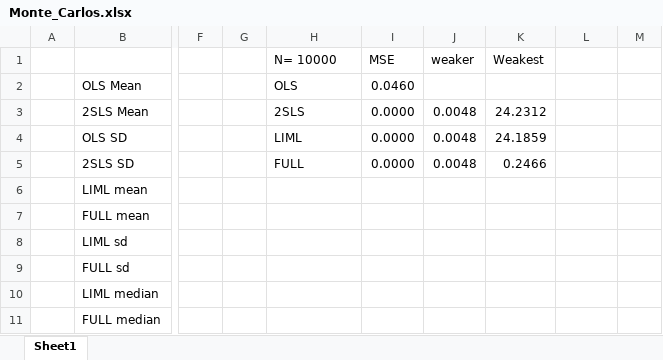
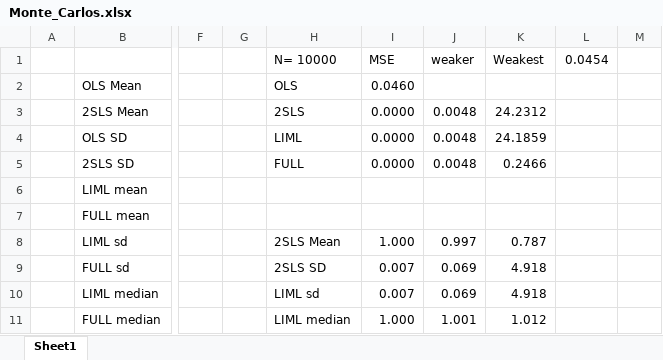
Before and after one commit to IJPeek/Econometrics-Project, an Excel workbook: Output/Monte_Carlos.xlsx, sheet Sheet1, drawn as a sheet; only a part is shown, gaps mark what is left out; values as stored, in another font and other column widths than the file's, no borders; the diff names each change by its address in the sheet, - before the commit and + after, or states it on an @@ line.

Commit message:
Monte Carlos Final

```diff
--- a/Output/Monte_Carlos.xlsx (sheet Sheet1)
+++ b/Output/Monte_Carlos.xlsx (sheet Sheet1)
-L1: (empty)
+L1: 0.0454
-H8: (empty)
+H8: 2SLS Mean
-I8: (empty)
+I8: 1.000
-J8: (empty)
+J8: 0.997
-K8: (empty)
+K8: 0.787
-H9: (empty)
+H9: 2SLS SD
-I9:I10: (empty)
+I9:I10: 0.007
-J9:J10: (empty)
+J9:J10: 0.069
-K9:K10: (empty)
+K9:K10: 4.918
-H10: (empty)
+H10: LIML sd
-H11: (empty)
+H11: LIML median
-I11: (empty)
+I11: 1.000
-J11: (empty)
+J11: 1.001
-K11: (empty)
+K11: 1.012
```
Also changed, not shown: 35 other files.
